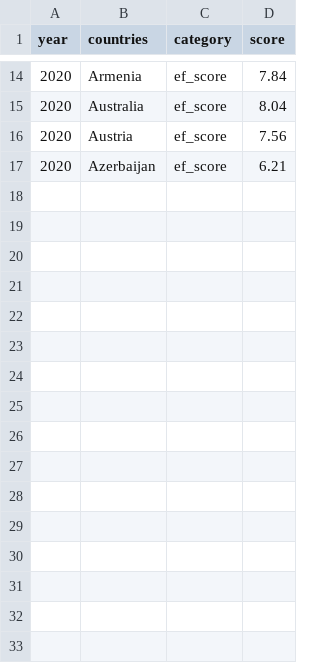
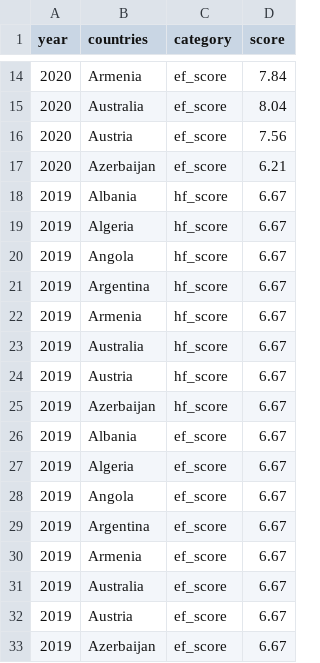
Before and after one commit to ccla0018/FIT3179-Data-Vis, a CSV file: data/freedom_radar.csv, drawn as a sheet; only a part is shown, gaps mark what is left out.

```diff
--- a/data/freedom_radar.csv
+++ b/data/freedom_radar.csv
@@ -17 +17,17 @@
 2020,Azerbaijan,ef_score,6.21
+2019,Albania,hf_score,6.67
+2019,Algeria,hf_score,6.67
+2019,Angola,hf_score,6.67
+2019,Argentina,hf_score,6.67
+2019,Armenia,hf_score,6.67
+2019,Australia,hf_score,6.67
+2019,Austria,hf_score,6.67
+2019,Azerbaijan,hf_score,6.67
+2019,Albania,ef_score,6.67
+2019,Algeria,ef_score,6.67
+2019,Angola,ef_score,6.67
+2019,Argentina,ef_score,6.67
+2019,Armenia,ef_score,6.67
+2019,Australia,ef_score,6.67
+2019,Austria,ef_score,6.67
+2019,Azerbaijan,ef_score,6.67
```
Also changed, not shown: 1 other file.
